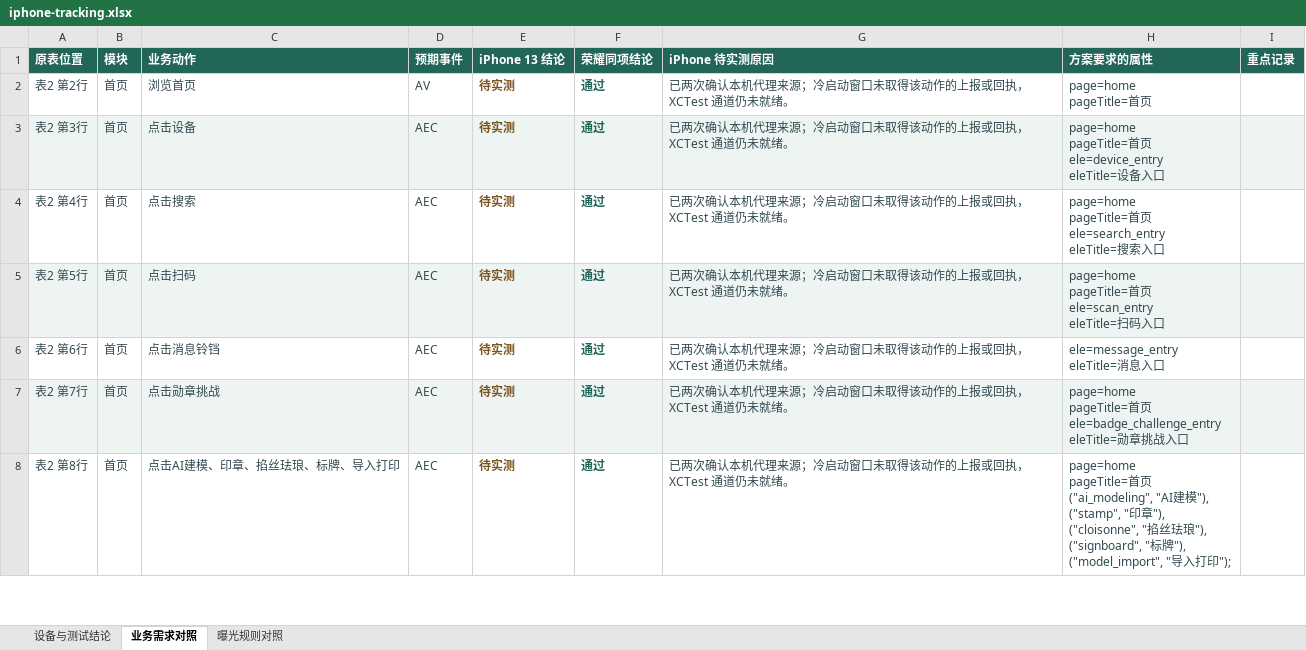
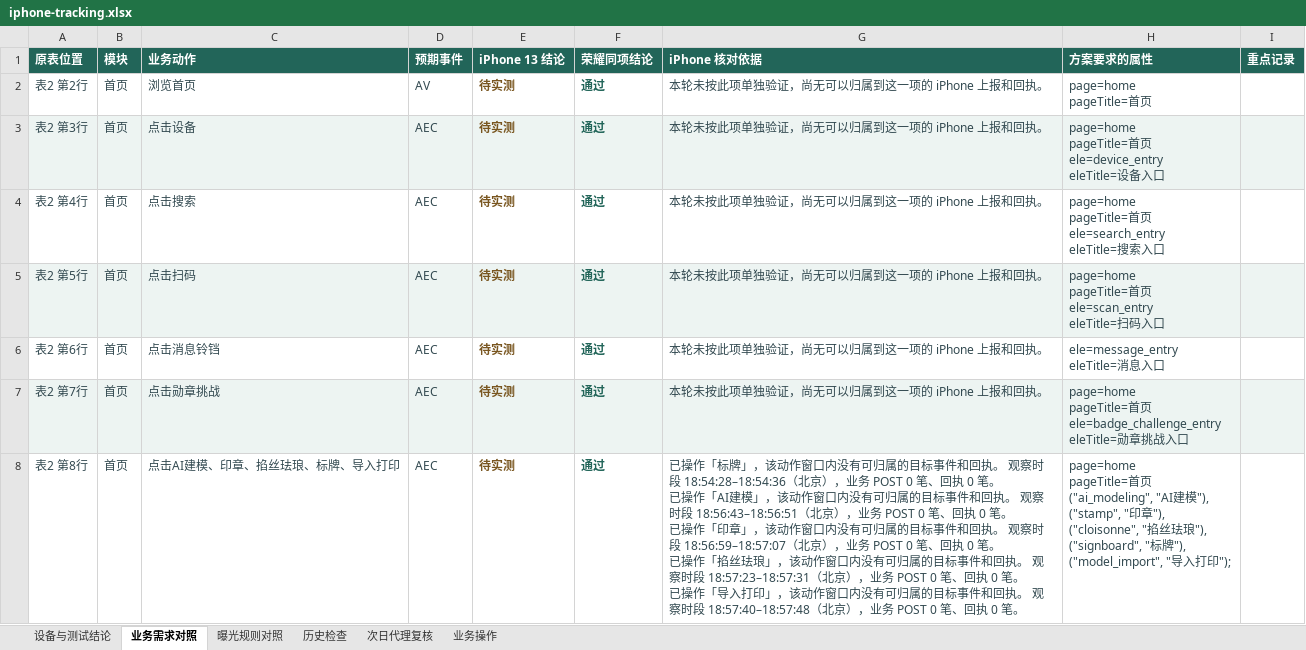
Before and after one commit to wwenchuang/gfd-test-platform, an Excel workbook: task_server/assets/tracking/iphone-tracking.xlsx, sheet 业务需求对照, drawn as a sheet; only a part is shown; values as stored, in another font and other column widths than the file's, no borders; ↵ is a line break in a cell; the diff covers the shown part only; the diff names each change by its address in the sheet, - before the commit and + after, or states it on an @@ line.

```diff
--- a/task_server/assets/tracking/iphone-tracking.xlsx (sheet 业务需求对照)
+++ b/task_server/assets/tracking/iphone-tracking.xlsx (sheet 业务需求对照)
+sheet tab: 历史检查
+sheet tab: 次日代理复核
+sheet tab: 业务操作
-G1: iPhone 待实测原因
+G1: iPhone 核对依据
-G2:G7 (iPhone 核对依据): 已两次确认本机代理来源；冷启动窗口未取得该动作的上报或回执，XCTest 通道仍未就绪。
+G2:G7 (iPhone 核对依据): 本轮未按此项单独验证，尚无可以归属到这一项的 iPhone 上报和回执。
-G8 (iPhone 核对依据): 已两次确认本机代理来源；冷启动窗口未取得该动作的上报或回执，XCTest 通道仍未就绪。
+G8 (iPhone 核对依据): 已操作「标牌」，该动作窗口内没有可归属的目标事件和回执。 观察时段 18:54:28–18:54:36（北京），业务 POST 0 笔、回执 0 笔。 ↵ 已操作「AI建模」，该动作窗口内没有可归属的目标事件和回执。 观察时段 18:56:43–18:56:51（北京），业务 POST 0 笔、回执 0 笔。 ↵ 已操作「印章」，该动作窗口内没有可归属的目标事件和回执。 观察时段 18:56:59–18:57:07（北京），业务 POST 0 笔、回执 0 笔。 ↵ 已操作「掐丝珐琅」，该动作窗口内没有可归属的目标事件和回执。 观察时段 18:57:23–18:57:31（北京），业务 POST 0 笔、回执 0 笔。 ↵ 已操作「导入打印」，该动作窗口内没有可归属的目标事件和回执。 观察时段 18:57:40–18:57:48（北京），业务 POST 0 笔、回执 0 笔。
```
Also changed, not shown: 79 edited cells and cell formats elsewhere in this sheet, sheet 设备与测试结论, sheet 曝光规则对照, task_server/assets/tracking/honor-pending.xlsx, 17 other files.
